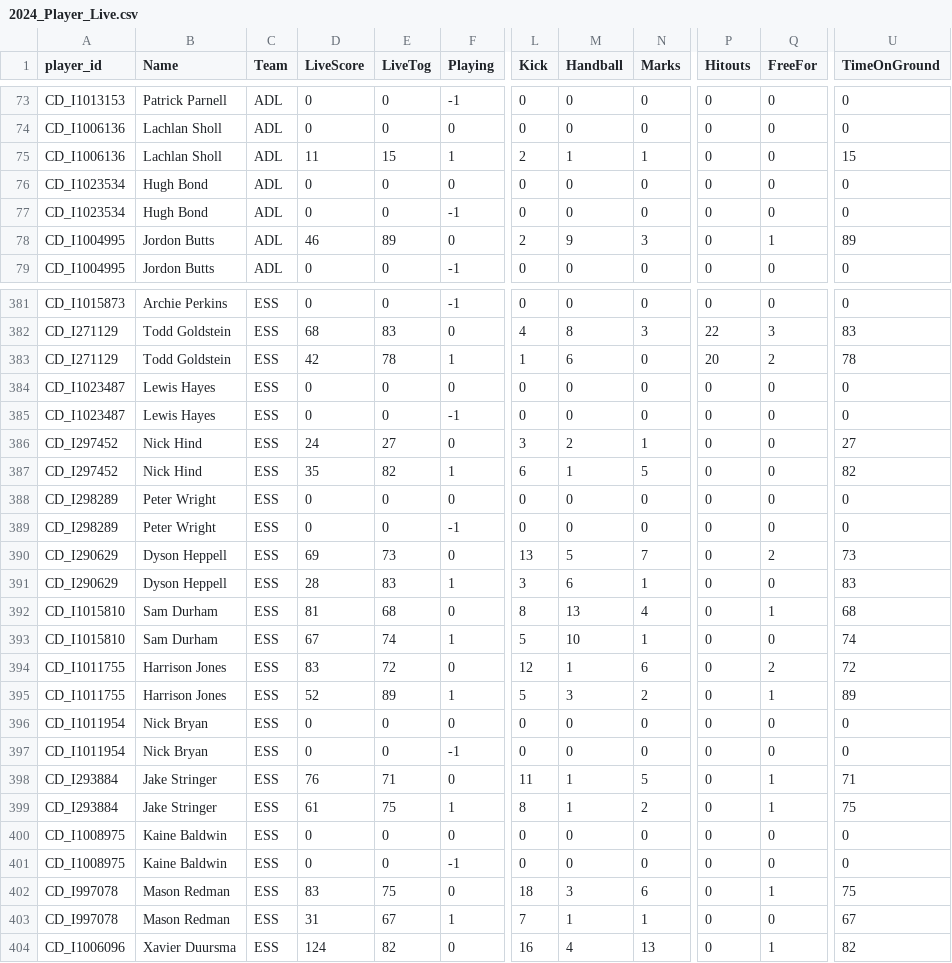
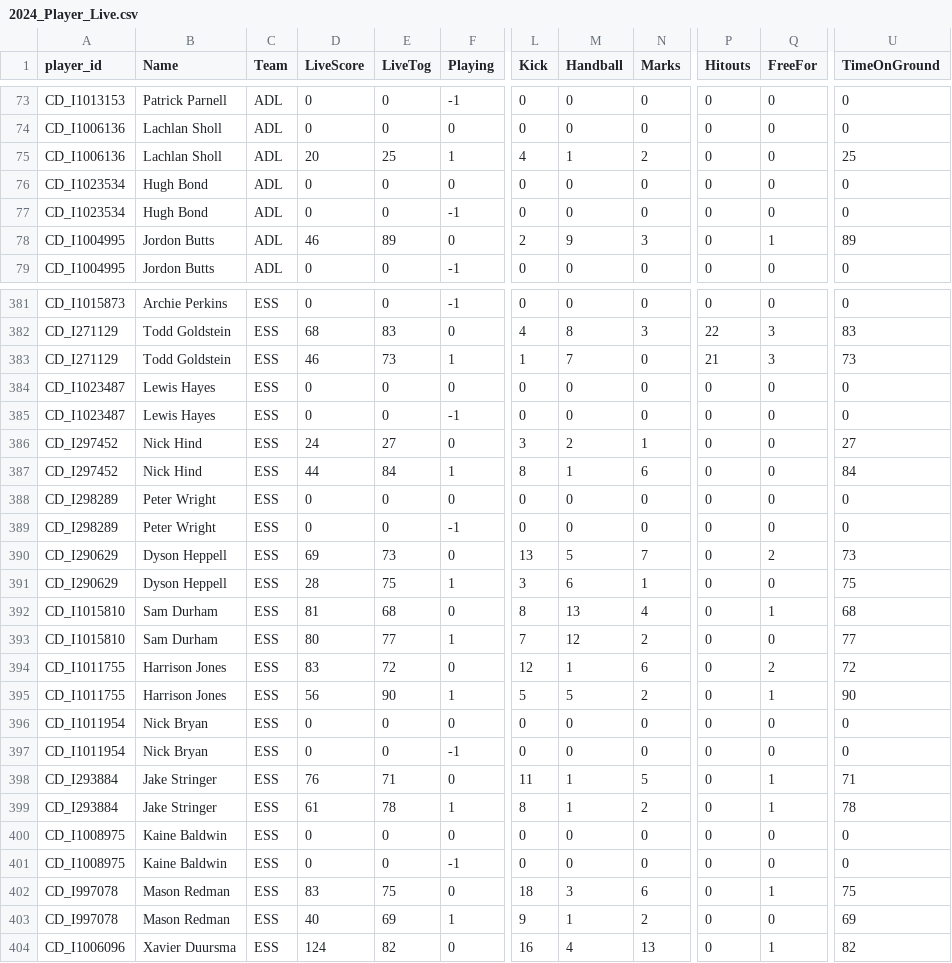
Before and after one commit to cigamsarierom/data-2024_RETLOB, a CSV file: 2024_Player_Live.csv, drawn as a sheet; only a part is shown, gaps mark what is left out; the diff covers the shown part only; the diff names each change by its address in the sheet, - before the commit and + after, or states it on an @@ line.

Commit message:
commit from JM at 2024-04-19 21:47:44.288698

```diff
--- a/2024_Player_Live.csv
+++ b/2024_Player_Live.csv
-D75 (LiveScore): 11
+D75 (LiveScore): 20
-E75 (LiveTog): 15
+E75 (LiveTog): 25
-L75 (Kick): 2
+L75 (Kick): 4
-N75 (Marks): 1
+N75 (Marks): 2
-U75 (TimeOnGround): 15
+U75 (TimeOnGround): 25
-D383 (LiveScore): 42
+D383 (LiveScore): 46
-E383 (LiveTog): 78
+E383 (LiveTog): 73
-M383 (Handball): 6
+M383 (Handball): 7
-P383 (Hitouts): 20
+P383 (Hitouts): 21
-Q383 (FreeFor): 2
+Q383 (FreeFor): 3
-U383 (TimeOnGround): 78
+U383 (TimeOnGround): 73
-D387 (LiveScore): 35
+D387 (LiveScore): 44
-E387 (LiveTog): 82
+E387 (LiveTog): 84
-L387 (Kick): 6
+L387 (Kick): 8
-N387 (Marks): 5
+N387 (Marks): 6
-U387 (TimeOnGround): 82
+U387 (TimeOnGround): 84
-E391 (LiveTog): 83
+E391 (LiveTog): 75
-U391 (TimeOnGround): 83
+U391 (TimeOnGround): 75
-D393 (LiveScore): 67
+D393 (LiveScore): 80
-E393 (LiveTog): 74
+E393 (LiveTog): 77
-L393 (Kick): 5
+L393 (Kick): 7
-M393 (Handball): 10
+M393 (Handball): 12
-N393 (Marks): 1
+N393 (Marks): 2
-U393 (TimeOnGround): 74
+U393 (TimeOnGround): 77
-D395 (LiveScore): 52
+D395 (LiveScore): 56
-E395 (LiveTog): 89
+E395 (LiveTog): 90
-M395 (Handball): 3
+M395 (Handball): 5
-U395 (TimeOnGround): 89
+U395 (TimeOnGround): 90
-E399 (LiveTog): 75
+E399 (LiveTog): 78
-U399 (TimeOnGround): 75
+U399 (TimeOnGround): 78
-D403 (LiveScore): 31
+D403 (LiveScore): 40
-E403 (LiveTog): 67
+E403 (LiveTog): 69
-L403 (Kick): 7
+L403 (Kick): 9
-N403 (Marks): 1
+N403 (Marks): 2
-U403 (TimeOnGround): 67
+U403 (TimeOnGround): 69
```
Also changed, not shown: 142 edited cells elsewhere in this file.
